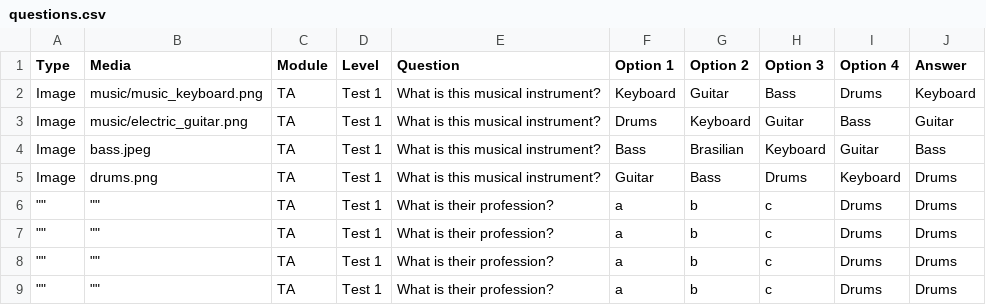
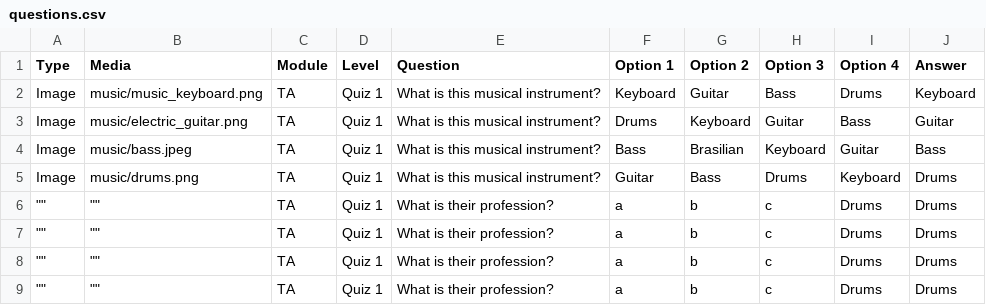
Before and after one commit to CaduNicodemo/English-game, a CSV file: questions.csv, drawn as a sheet.

Commit message:
Add files via upload

```diff
--- a/questions.csv
+++ b/questions.csv
@@ -1,9 +1,9 @@
 Type,Media,Module,Level,Question,Option 1,Option 2,Option 3,Option 4,Answer
-Image,music/music_keyboard.png,TA,Test 1,What is this musical instrument?,Keyboard,Guitar,Bass,Drums,Keyboard
-Image,music/electric_guitar.png,TA,Test 1,What is this musical instrument?,Drums,Keyboard,Guitar,Bass,Guitar
-Image,bass.jpeg,TA,Test 1,What is this musical instrument?,Bass,Brasilian,Keyboard,Guitar,Bass
-Image,drums.png,TA,Test 1,What is this musical instrument?,Guitar,Bass,Drums,Keyboard,Drums
-"""""","""""",TA,Test 1,What is their profession?,a,b,c,Drums,Drums
-"""""","""""",TA,Test 1,What is their profession?,a,b,c,Drums,Drums
-"""""","""""",TA,Test 1,What is their profession?,a,b,c,Drums,Drums
-"""""","""""",TA,Test 1,What is their profession?,a,b,c,Drums,Drums
+Image,music/music_keyboard.png,TA,Quiz 1,What is this musical instrument?,Keyboard,Guitar,Bass,Drums,Keyboard
+Image,music/electric_guitar.png,TA,Quiz 1,What is this musical instrument?,Drums,Keyboard,Guitar,Bass,Guitar
+Image,music/bass.jpeg,TA,Quiz 1,What is this musical instrument?,Bass,Brasilian,Keyboard,Guitar,Bass
+Image,music/drums.png,TA,Quiz 1,What is this musical instrument?,Guitar,Bass,Drums,Keyboard,Drums
+"""""","""""",TA,Quiz 1,What is their profession?,a,b,c,Drums,Drums
+"""""","""""",TA,Quiz 1,What is their profession?,a,b,c,Drums,Drums
+"""""","""""",TA,Quiz 1,What is their profession?,a,b,c,Drums,Drums
+"""""","""""",TA,Quiz 1,What is their profession?,a,b,c,Drums,Drums
```
